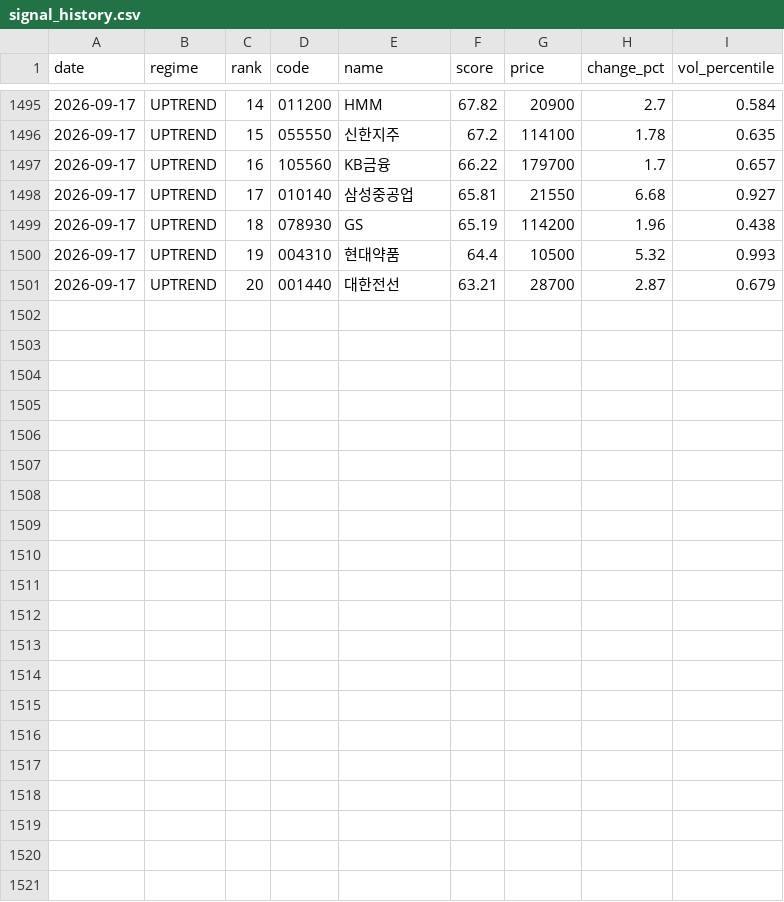
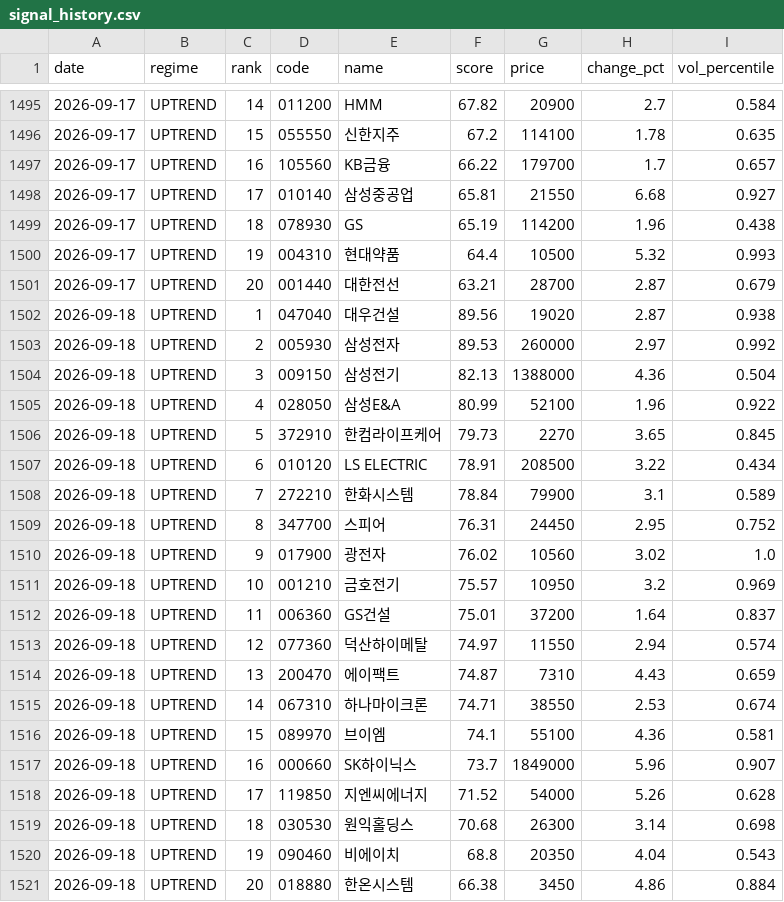
Before and after one commit to stanleyim/choonsimi, a CSV file: signal_history.csv, drawn as a sheet; only a part is shown, gaps mark what is left out.

```diff
--- a/signal_history.csv
+++ b/signal_history.csv
@@ -1501 +1501,21 @@
 2026-09-17,UPTREND,20,001440,대한전선,63.21,28700,2.87,0.679
+2026-09-18,UPTREND,1,047040,대우건설,89.56,19020,2.87,0.938
+2026-09-18,UPTREND,2,005930,삼성전자,89.53,260000,2.97,0.992
+2026-09-18,UPTREND,3,009150,삼성전기,82.13,1388000,4.36,0.504
+2026-09-18,UPTREND,4,028050,삼성E&A,80.99,52100,1.96,0.922
+2026-09-18,UPTREND,5,372910,한컴라이프케어,79.73,2270,3.65,0.845
+2026-09-18,UPTREND,6,010120,LS ELECTRIC,78.91,208500,3.22,0.434
+2026-09-18,UPTREND,7,272210,한화시스템,78.84,79900,3.1,0.589
+2026-09-18,UPTREND,8,347700,스피어,76.31,24450,2.95,0.752
+2026-09-18,UPTREND,9,017900,광전자,76.02,10560,3.02,1.0
+2026-09-18,UPTREND,10,001210,금호전기,75.57,10950,3.2,0.969
+2026-09-18,UPTREND,11,006360,GS건설,75.01,37200,1.64,0.837
+2026-09-18,UPTREND,12,077360,덕산하이메탈,74.97,11550,2.94,0.574
+2026-09-18,UPTREND,13,200470,에이팩트,74.87,7310,4.43,0.659
+2026-09-18,UPTREND,14,067310,하나마이크론,74.71,38550,2.53,0.674
+2026-09-18,UPTREND,15,089970,브이엠,74.1,55100,4.36,0.581
+2026-09-18,UPTREND,16,000660,SK하이닉스,73.7,1849000,5.96,0.907
+2026-09-18,UPTREND,17,119850,지엔씨에너지,71.52,54000,5.26,0.628
+2026-09-18,UPTREND,18,030530,원익홀딩스,70.68,26300,3.14,0.698
+2026-09-18,UPTREND,19,090460,비에이치,68.8,20350,4.04,0.543
+2026-09-18,UPTREND,20,018880,한온시스템,66.38,3450,4.86,0.884
```
Also changed, not shown: failure_history.csv, history.csv, 5 other files.
